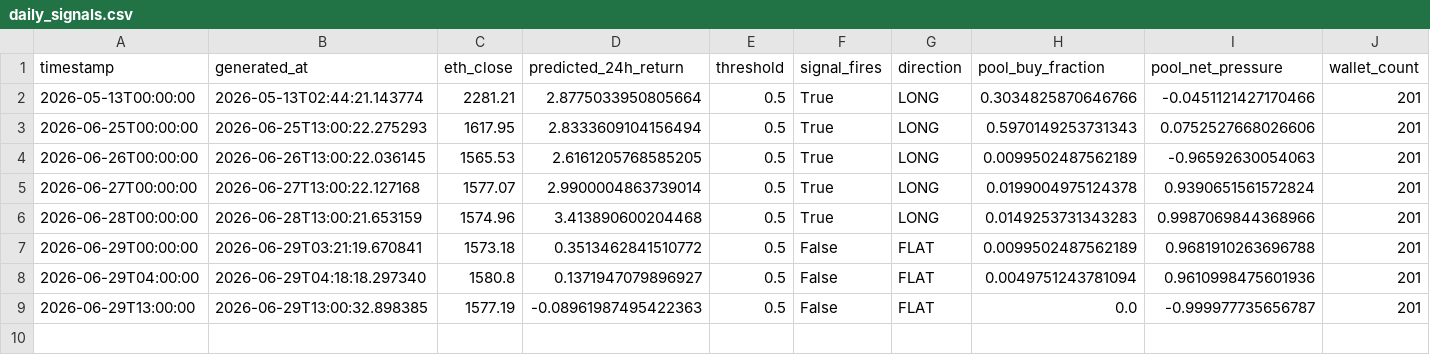
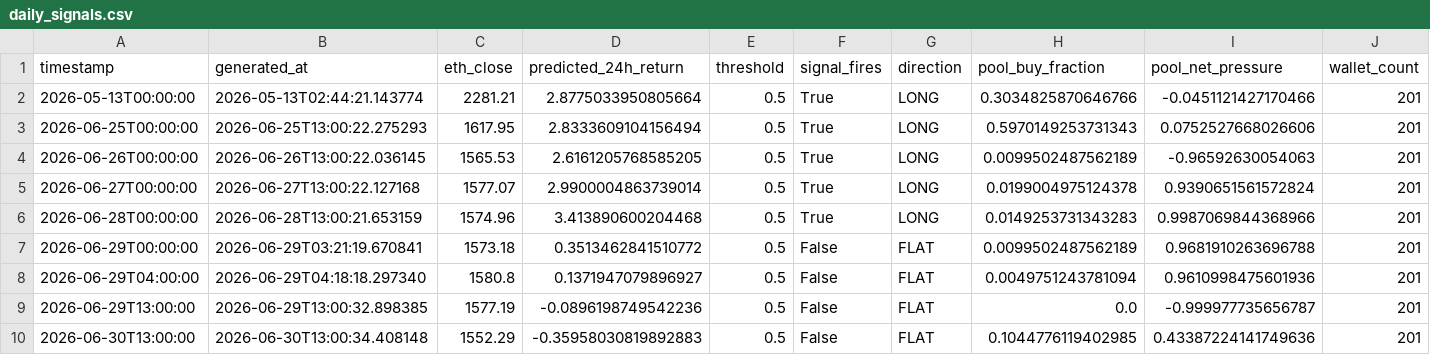
Before and after one commit to colinmchugh33/vesper_capital, a CSV file: data/live_signals/daily_signals.csv, drawn as a sheet; only a part is shown; rows hold the shown columns only; the diff names each change by its address in the sheet, - before the commit and + after, or states it on an @@ line.

Commit message:
Live signal 2026-06-30 13:00 | FLAT | pred=-0.3596% | ETH=$1,552

```diff
--- a/data/live_signals/daily_signals.csv
+++ b/data/live_signals/daily_signals.csv
-D9 (predicted_24h_return): -0.08961987495422363
+D9 (predicted_24h_return): -0.0896198749542236
+row 10: 2026-06-30T13:00:00 | 2026-06-30T13:00:34.408148 | 1552.29 | -0.35958030819892883 | 0.5 | False | FLAT | 0.1044776119402985 | 0.43387224141749636 | 201
```
Also changed, not shown: 1 other file.
